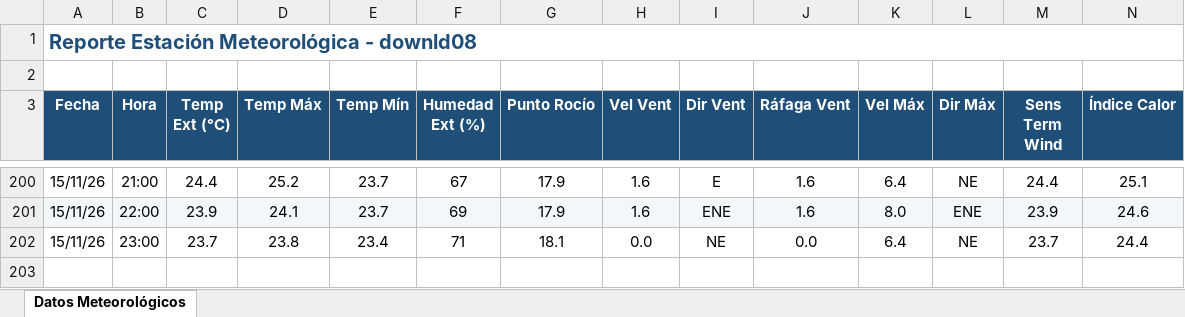
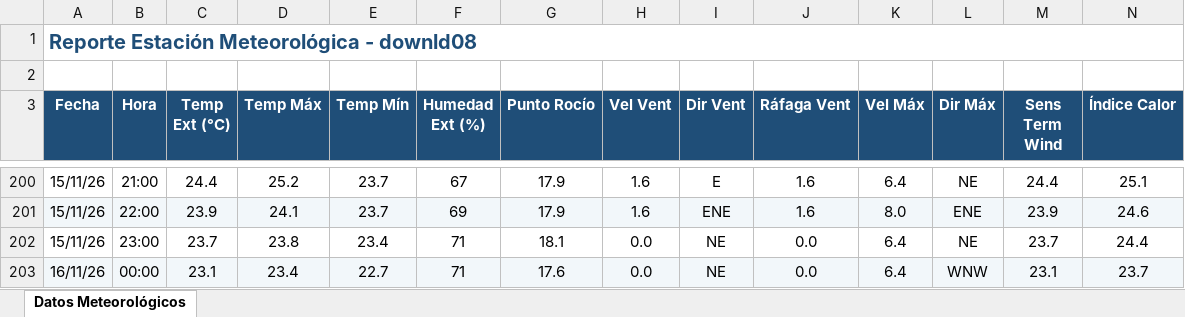
Before and after one commit to intasalta/ema_cerrillos, an Excel workbook: downld08.xlsx, sheet Datos Meteorológicos, drawn as a sheet; only a part is shown, gaps mark what is left out; values as stored, in another font and other column widths than the file's, no borders; rows hold the shown columns only; the diff names each change by its address in the sheet, - before the commit and + after, or states it on an @@ line.

```diff
--- a/downld08.xlsx (sheet Datos Meteorológicos)
+++ b/downld08.xlsx (sheet Datos Meteorológicos)
+row 203: 16/11/26 | 00:00 | 23.1 | 23.4 | 22.7 | 71 | 17.6 | 0.0 | NE | 0.0 | 6.4 | WNW | 23.1 | 23.7
```
Also changed, not shown: downld02.xlsx, 2 other files.
